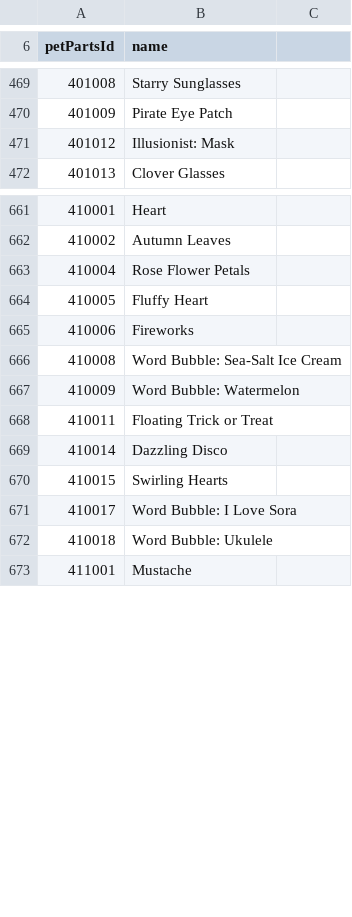
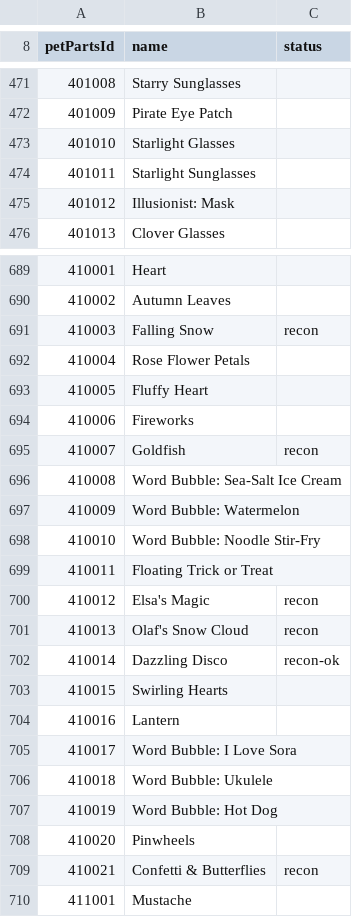
Before and after one commit to Kxos/Re-Union-X, a TSV file: server/pet_parts.tsv, drawn as a sheet; only a part is shown, gaps mark what is left out; the diff covers the shown part only.

```diff
--- a/server/pet_parts.tsv
+++ b/server/pet_parts.tsv
@@ -6 +8 @@
-petPartsId	name
+petPartsId	name	status
@@ -470,2 +472,4 @@ petPartsId	name
 401009	Pirate Eye Patch
+401010	Starlight Glasses
+401011	Starlight Sunglasses
 401012	Illusionist: Mask
@@ -662,2 +690,3 @@ petPartsId	name
 410002	Autumn Leaves
+410003	Falling Snow	recon
 410004	Rose Flower Petals
@@ -665,9 +694,17 @@ petPartsId	name
 410006	Fireworks
+410007	Goldfish	recon
 410008	Word Bubble: Sea-Salt Ice Cream
 410009	Word Bubble: Watermelon
+410010	Word Bubble: Noodle Stir-Fry
 410011	Floating Trick or Treat
-410014	Dazzling Disco
+410012	Elsa's Magic	recon
+410013	Olaf's Snow Cloud	recon
+410014	Dazzling Disco	recon-ok
 410015	Swirling Hearts
+410016	Lantern
 410017	Word Bubble: I Love Sora
 410018	Word Bubble: Ukulele
+410019	Word Bubble: Hot Dog
+410020	Pinwheels
+410021	Confetti & Butterflies	recon
 411001	Mustache
```
Also changed, not shown: 26 added rows and 1 edited cell elsewhere in this file, 8 other files.
